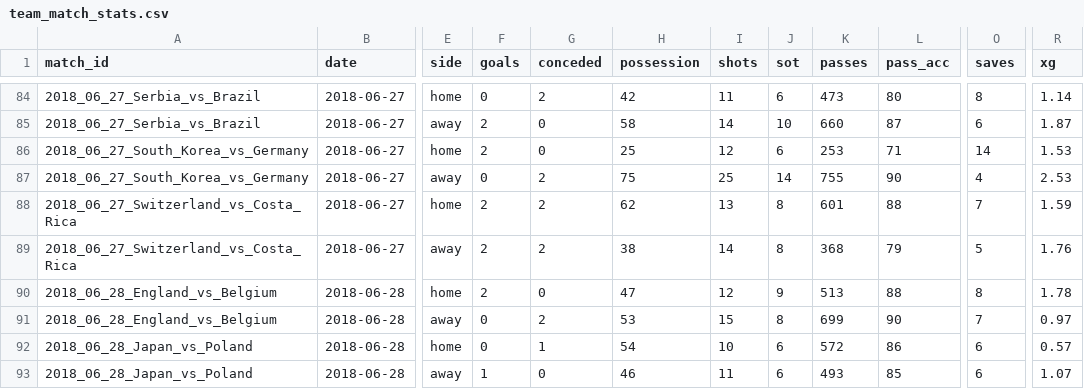
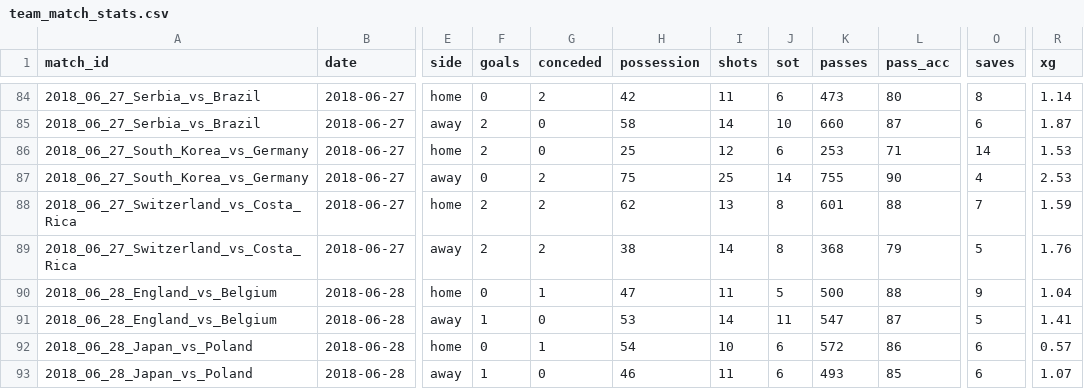
Before and after one commit to RShiri/XWORLDCUPTWIT, a CSV file: wc2026_dashboard/editions/2018/database/team_match_stats.csv, drawn as a sheet; only a part is shown, gaps mark what is left out; the diff covers the shown part only; the diff names each change by its address in the sheet, - before the commit and + after, or states it on an @@ line.

```diff
--- a/wc2026_dashboard/editions/2018/database/team_match_stats.csv
+++ b/wc2026_dashboard/editions/2018/database/team_match_stats.csv
-F90 (goals): 2
+F90 (goals): 0
-G90 (conceded): 0
+G90 (conceded): 1
-I90 (shots): 12
+I90 (shots): 11
-J90 (sot): 9
+J90 (sot): 5
-K90 (passes): 513
+K90 (passes): 500
-O90 (saves): 8
+O90 (saves): 9
-R90 (xg): 1.78
+R90 (xg): 1.04
-F91 (goals): 0
+F91 (goals): 1
-G91 (conceded): 2
+G91 (conceded): 0
-I91 (shots): 15
+I91 (shots): 14
-J91 (sot): 8
+J91 (sot): 11
-K91 (passes): 699
+K91 (passes): 547
-L91 (pass_acc): 90
+L91 (pass_acc): 87
-O91 (saves): 7
+O91 (saves): 5
-R91 (xg): 0.97
+R91 (xg): 1.41
```
Also changed, not shown: 31 edited cells elsewhere in this file, wc2026_dashboard/editions/2018/database/player_match_stats.csv, wc2026_dashboard/editions/2018/database/players.csv, 41 other files.
